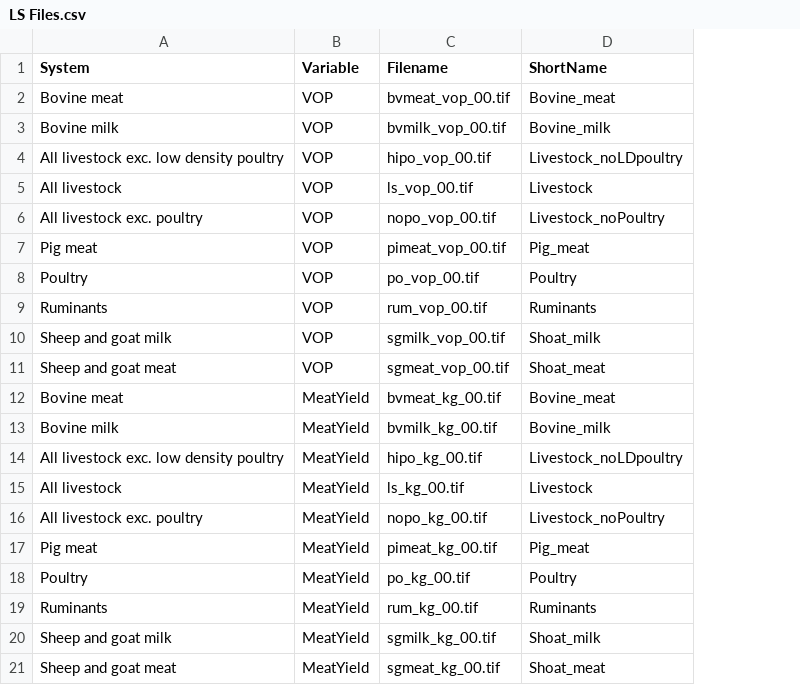
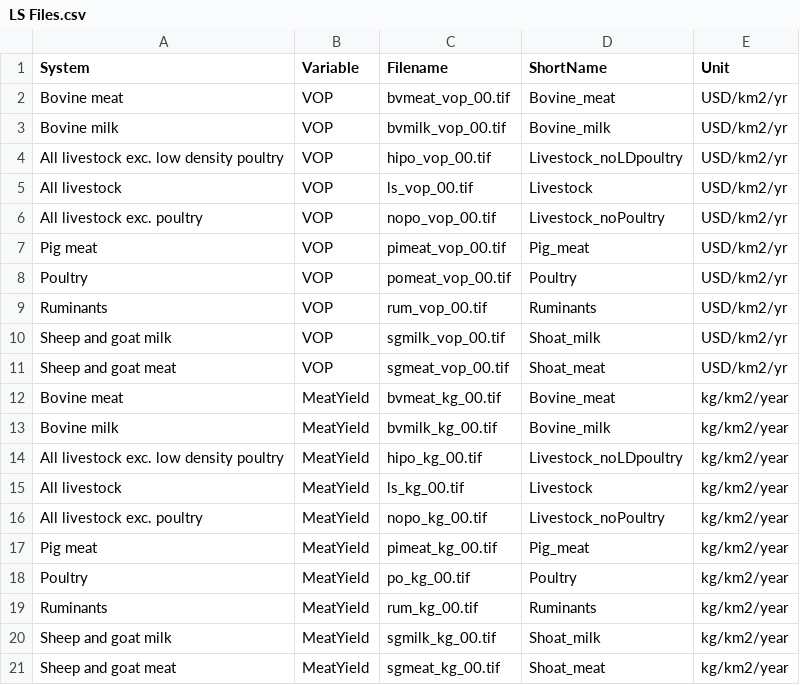
Before and after one commit to CIAT/AICCRA_EFA, a CSV file: Data/Herrero/LS Files.csv, drawn as a sheet; the diff names each change by its address in the sheet, - before the commit and + after, or states it on an @@ line.

Commit message:
Herrero index bug fixes

```diff
--- a/Data/Herrero/LS Files.csv
+++ b/Data/Herrero/LS Files.csv
+column E (Unit), rows 2-21: USD/km2/yr | USD/km2/yr | USD/km2/yr | USD/km2/yr | USD/km2/yr | USD/km2/yr | USD/km2/yr | USD/km2/yr | USD/km2/yr | USD/km2/yr | kg/km2/year | kg/km2/year | kg/km2/year | kg/km2/year | kg/km2/year | kg/km2/year | kg/km2/year | kg/km2/year | kg/km2/year | kg/km2/year
-C8 (Filename): po_vop_00.tif
+C8 (Filename): pomeat_vop_00.tif
```
